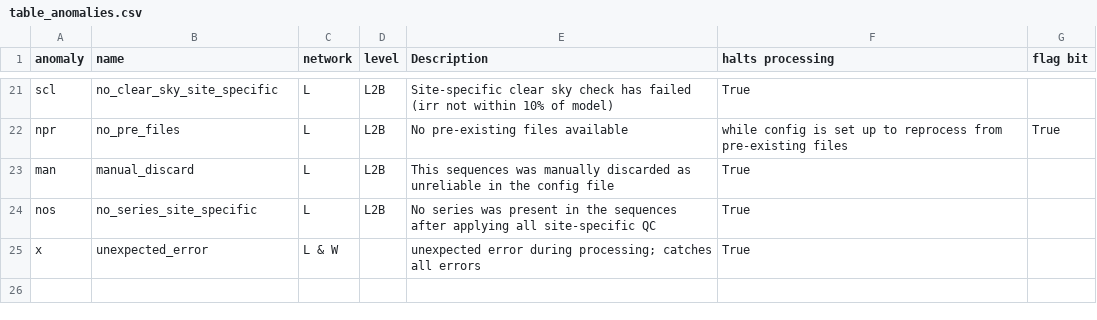
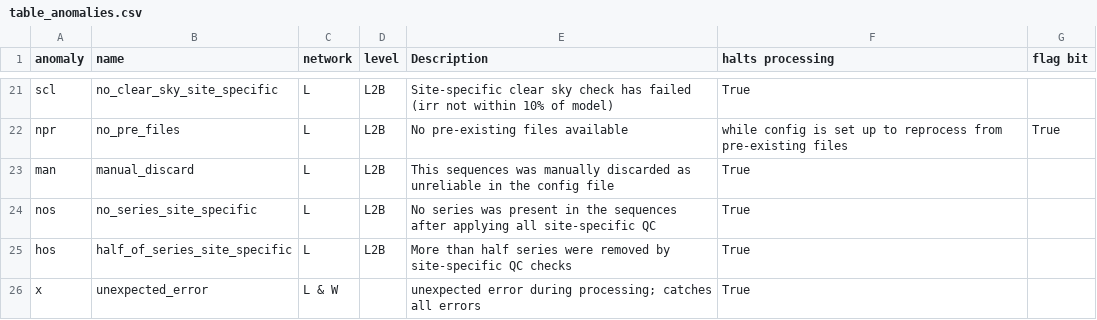
Before and after one commit to HYPERNETS/hypernets_processor, a CSV file: docs/sphinx/content/atbd/products/table_anomalies.csv, drawn as a sheet; only a part is shown, gaps mark what is left out; the diff names each change by its address in the sheet, - before the commit and + after, or states it on an @@ line.

Commit message:
improve site-specific qc

```diff
--- a/docs/sphinx/content/atbd/products/table_anomalies.csv
+++ b/docs/sphinx/content/atbd/products/table_anomalies.csv
+row 25: hos | half_of_series_site_specific | L | L2B | More than half series were removed by site-specific QC checks | True
```
Also changed, not shown: 6 other files.
